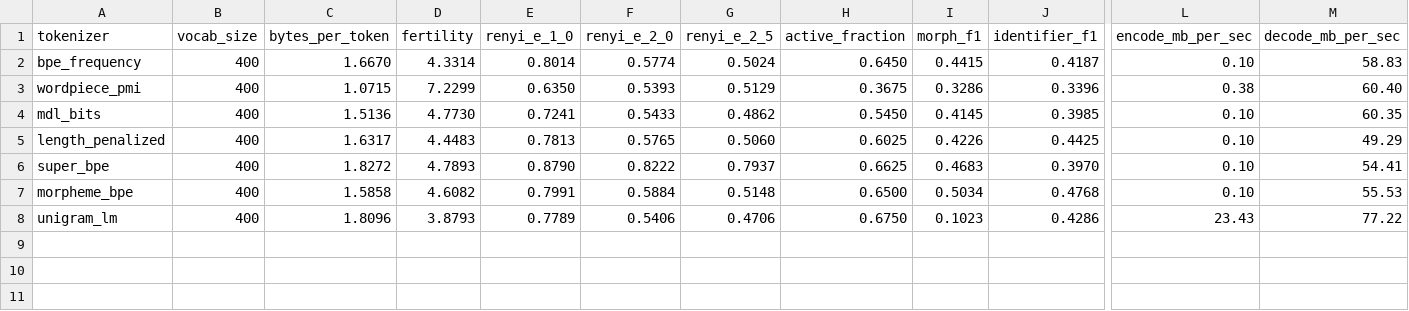
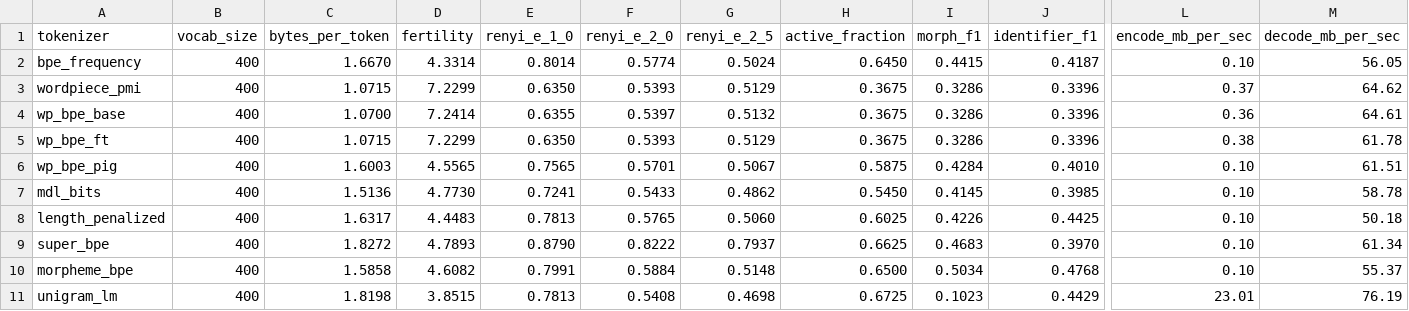
Before and after one commit to Andy34G7/tokenisers, a CSV file: benchmarks/results/intrinsic/intrinsic_leaderboard.csv, drawn as a sheet; only a part is shown, gaps mark what is left out; addresses are those after the commit; rows hold the shown columns only; the diff names each change by its address in the sheet, - before the commit and + after, or states it on an @@ line.

```diff
--- a/benchmarks/results/intrinsic/intrinsic_leaderboard.csv
+++ b/benchmarks/results/intrinsic/intrinsic_leaderboard.csv
-M2 (decode_mb_per_sec): 58.83
+M2 (decode_mb_per_sec): 56.05
-L3 (encode_mb_per_sec): 0.38
+L3 (encode_mb_per_sec): 0.37
-M3 (decode_mb_per_sec): 60.40
+M3 (decode_mb_per_sec): 64.62
+row 4: wp_bpe_base | 400 | 1.0700 | 7.2414 | 0.6355 | 0.5397 | 0.5132 | 0.3675 | 0.3286 | 0.3396 | 0.36 | 64.61
+row 5: wp_bpe_ft | 400 | 1.0715 | 7.2299 | 0.6350 | 0.5393 | 0.5129 | 0.3675 | 0.3286 | 0.3396 | 0.38 | 61.78
+row 6: wp_bpe_pig | 400 | 1.6003 | 4.5565 | 0.7565 | 0.5701 | 0.5067 | 0.5875 | 0.4284 | 0.4010 | 0.10 | 61.51
-M7 (decode_mb_per_sec): 60.35
+M7 (decode_mb_per_sec): 58.78
-M8 (decode_mb_per_sec): 49.29
+M8 (decode_mb_per_sec): 50.18
-M9 (decode_mb_per_sec): 54.41
+M9 (decode_mb_per_sec): 61.34
-M10 (decode_mb_per_sec): 55.53
+M10 (decode_mb_per_sec): 55.37
-C11 (bytes_per_token): 1.8096
+C11 (bytes_per_token): 1.8198
-D11 (fertility): 3.8793
+D11 (fertility): 3.8515
-E11 (renyi_e_1_0): 0.7789
+E11 (renyi_e_1_0): 0.7813
-F11 (renyi_e_2_0): 0.5406
+F11 (renyi_e_2_0): 0.5408
-G11 (renyi_e_2_5): 0.4706
+G11 (renyi_e_2_5): 0.4698
-H11 (active_fraction): 0.6750
+H11 (active_fraction): 0.6725
-J11 (identifier_f1): 0.4286
+J11 (identifier_f1): 0.4429
-L11 (encode_mb_per_sec): 23.43
+L11 (encode_mb_per_sec): 23.01
-M11 (decode_mb_per_sec): 77.22
+M11 (decode_mb_per_sec): 76.19
```
Also changed, not shown: benchmarks/results/colab/extrinsic_bpb_leaderboard.csv, benchmarks/results/tokka/tokka_leaderboard.csv, 16 other files.
